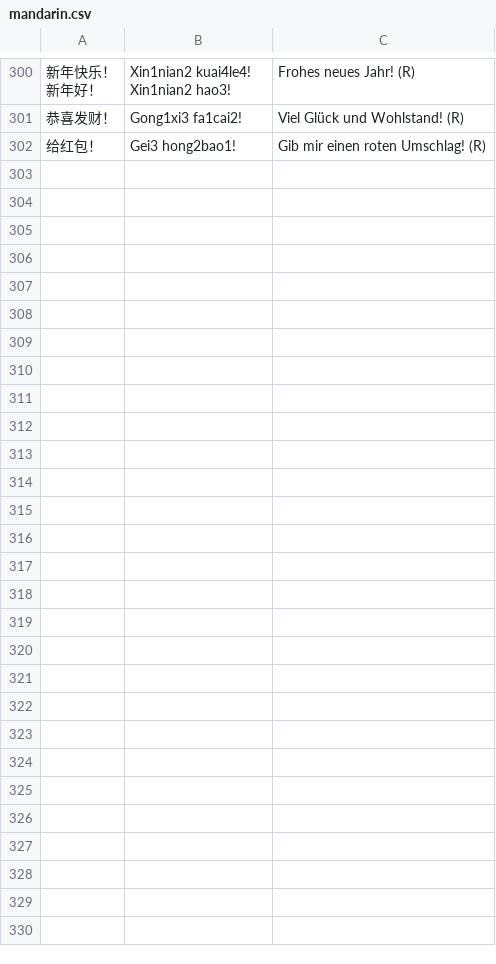
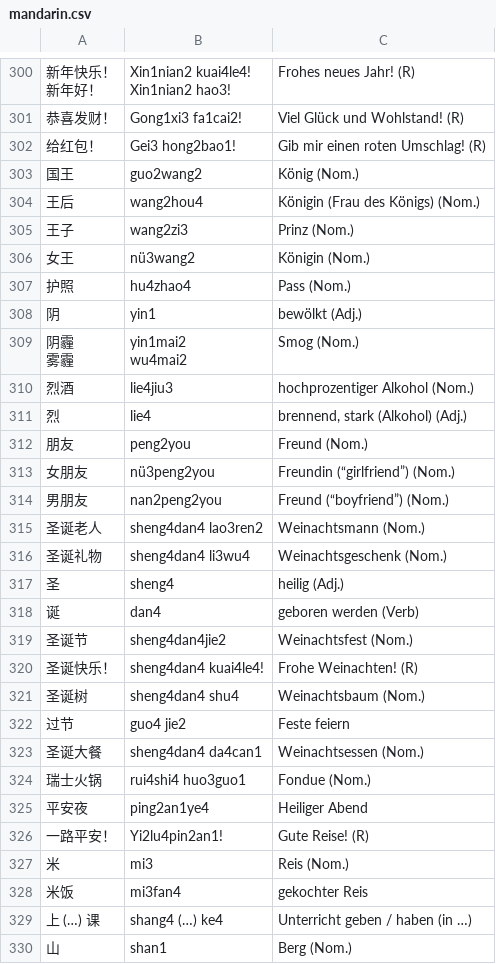
Before and after one commit to arminha/zhongwen-anki, a CSV file: data/mandarin.csv, drawn as a sheet; only a part is shown, gaps mark what is left out.

```diff
--- a/data/mandarin.csv
+++ b/data/mandarin.csv
@@ -310 +310,31 @@ Xin1nian2 hao3!",Frohes neues Jahr! (R)
 给红包！,Gei3 hong2bao1!,Gib mir einen roten Umschlag! (R)
+国王,guo2wang2,König (Nom.)
+王后,wang2hou4,Königin (Frau des Königs) (Nom.)
+王子,wang2zi3,Prinz (Nom.)
+女王,nü3wang2,Königin (Nom.)
+护照,hu4zhao4,Pass (Nom.)
+阴,yin1,bewölkt (Adj.)
+"阴霾
+雾霾","yin1mai2
+wu4mai2",Smog (Nom.)
+烈酒,lie4jiu3,hochprozentiger Alkohol (Nom.)
+烈,lie4,"brennend, stark (Alkohol) (Adj.)"
+朋友,peng2you,Freund (Nom.)
+女朋友,nü3peng2you,Freundin (“girlfriend”) (Nom.)
+男朋友,nan2peng2you,Freund (“boyfriend”) (Nom.)
+圣诞老人,sheng4dan4 lao3ren2,Weinachtsmann (Nom.)
+圣诞礼物,sheng4dan4 li3wu4,Weinachtsgeschenk (Nom.)
+圣,sheng4,heilig (Adj.)
+诞,dan4,geboren werden (Verb)
+圣诞节,sheng4dan4jie2,Weinachtsfest (Nom.)
+圣诞快乐！,sheng4dan4 kuai4le4!,Frohe Weinachten! (R)
+圣诞树,sheng4dan4 shu4,Weinachtsbaum (Nom.)
+过节,guo4 jie2,Feste feiern
+圣诞大餐,sheng4dan4 da4can1,Weinachtsessen (Nom.)
+瑞士火锅,rui4shi4 huo3guo1,Fondue (Nom.)
+平安夜,ping2an1ye4,Heiliger Abend
+一路平安！,Yi2lu4pin2an1!,Gute Reise! (R)
+米,mi3,Reis (Nom.)
+米饭,mi3fan4,gekochter Reis
+上 (…) 课,shang4 (…) ke4,Unterricht geben / haben (in …)
+山,shan1,Berg (Nom.)
```
Also changed, not shown: data/mandarin.output.csv.
